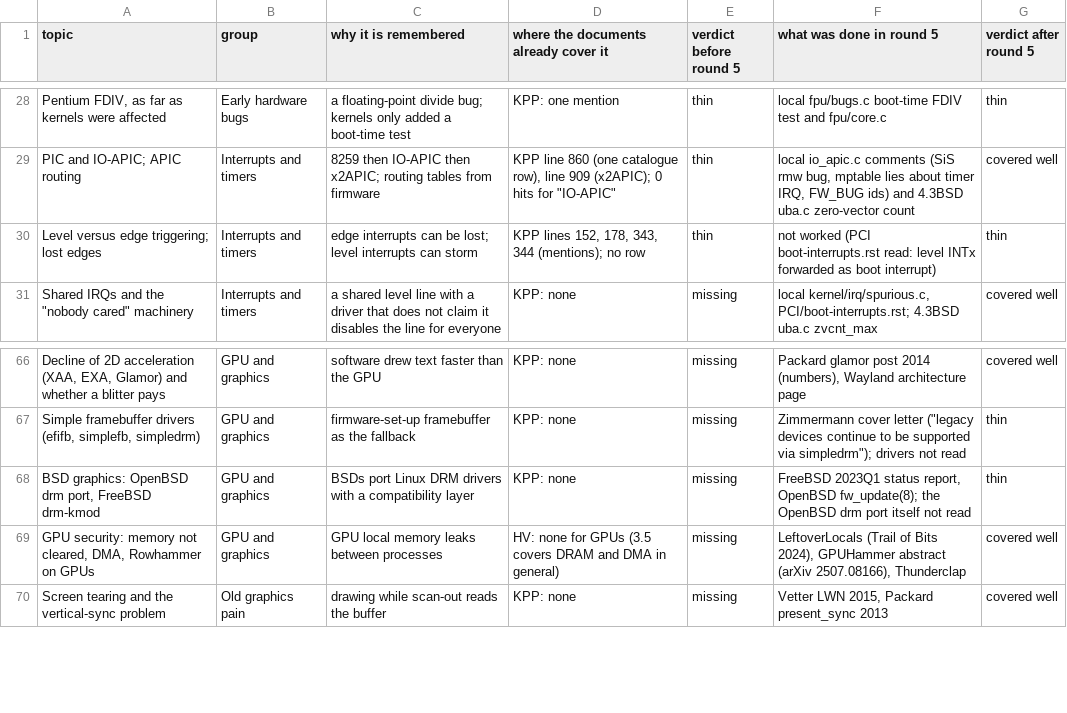
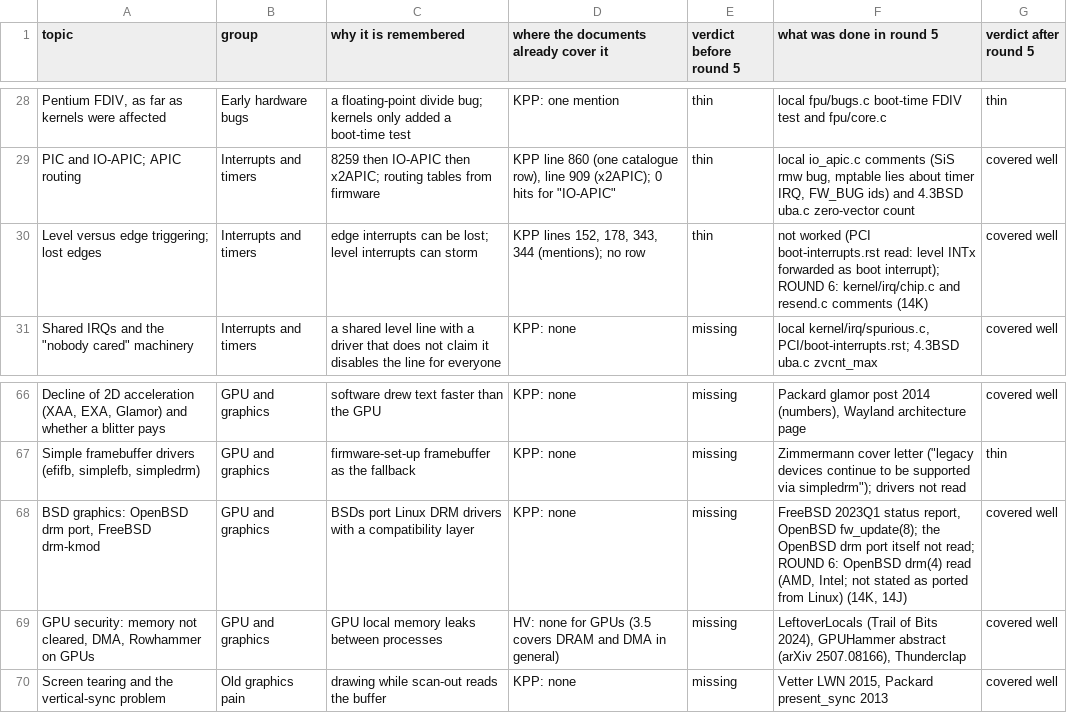
Before and after one commit to moebiusV/pdp64, a TSV file: docs/codegen-data/kernelpain/coverage-matrix.tsv, drawn as a sheet; only a part is shown, gaps mark what is left out.

Commit message:
kernel pain points round 6 (checkpoint 3): 14K level/edge and BSD graphics, A.6 rows 205-206, matrix 56/38/3 of 97

```diff
--- a/docs/codegen-data/kernelpain/coverage-matrix.tsv
+++ b/docs/codegen-data/kernelpain/coverage-matrix.tsv
@@ -29,3 +29,3 @@ Pentium FDIV, as far as kernels were affected	Early hardware bugs	a floating-poi
 PIC and IO-APIC; APIC routing	Interrupts and timers	8259 then IO-APIC then x2APIC; routing tables from firmware	"KPP line 860 (one catalogue row), line 909 (x2APIC); 0 hits for ""IO-APIC"""	thin	local io_apic.c comments (SiS rmw bug, mptable lies about timer IRQ, FW_BUG ids) and 4.3BSD uba.c zero-vector count	covered well
-Level versus edge triggering; lost edges	Interrupts and timers	edge interrupts can be lost; level interrupts can storm	KPP lines 152, 178, 343, 344 (mentions); no row	thin	not worked (PCI boot-interrupts.rst read: level INTx forwarded as boot interrupt)	thin
+Level versus edge triggering; lost edges	Interrupts and timers	edge interrupts can be lost; level interrupts can storm	KPP lines 152, 178, 343, 344 (mentions); no row	thin	not worked (PCI boot-interrupts.rst read: level INTx forwarded as boot interrupt); ROUND 6: kernel/irq/chip.c and resend.c comments (14K)	covered well
 "Shared IRQs and the ""nobody cared"" machinery"	Interrupts and timers	a shared level line with a driver that does not claim it disables the line for everyone	KPP: none	missing	local kernel/irq/spurious.c, PCI/boot-interrupts.rst; 4.3BSD uba.c zvcnt_max	covered well
@@ -67,3 +67,3 @@ Decline of 2D acceleration (XAA, EXA, Glamor) and whether a blitter pays	GPU and
 Simple framebuffer drivers (efifb, simplefb, simpledrm)	GPU and graphics	firmware-set-up framebuffer as the fallback	KPP: none	missing	"Zimmermann cover letter (""legacy devices continue to be supported via simpledrm""); drivers not read"	thin
-BSD graphics: OpenBSD drm port, FreeBSD drm-kmod	GPU and graphics	BSDs port Linux DRM drivers with a compatibility layer	KPP: none	missing	FreeBSD 2023Q1 status report, OpenBSD fw_update(8); the OpenBSD drm port itself not read	thin
+BSD graphics: OpenBSD drm port, FreeBSD drm-kmod	GPU and graphics	BSDs port Linux DRM drivers with a compatibility layer	KPP: none	missing	FreeBSD 2023Q1 status report, OpenBSD fw_update(8); the OpenBSD drm port itself not read; ROUND 6: OpenBSD drm(4) read (AMD, Intel; not stated as ported from Linux) (14K, 14J)	covered well
 GPU security: memory not cleared, DMA, Rowhammer on GPUs	GPU and graphics	GPU local memory leaks between processes	HV: none for GPUs (3.5 covers DRAM and DMA in general)	missing	LeftoverLocals (Trail of Bits 2024), GPUHammer abstract (arXiv 2507.08166), Thunderclap	covered well
```
Also changed, not shown: docs/codegen-data/kernelpain/verification-ledger.tsv, 7 other files.
